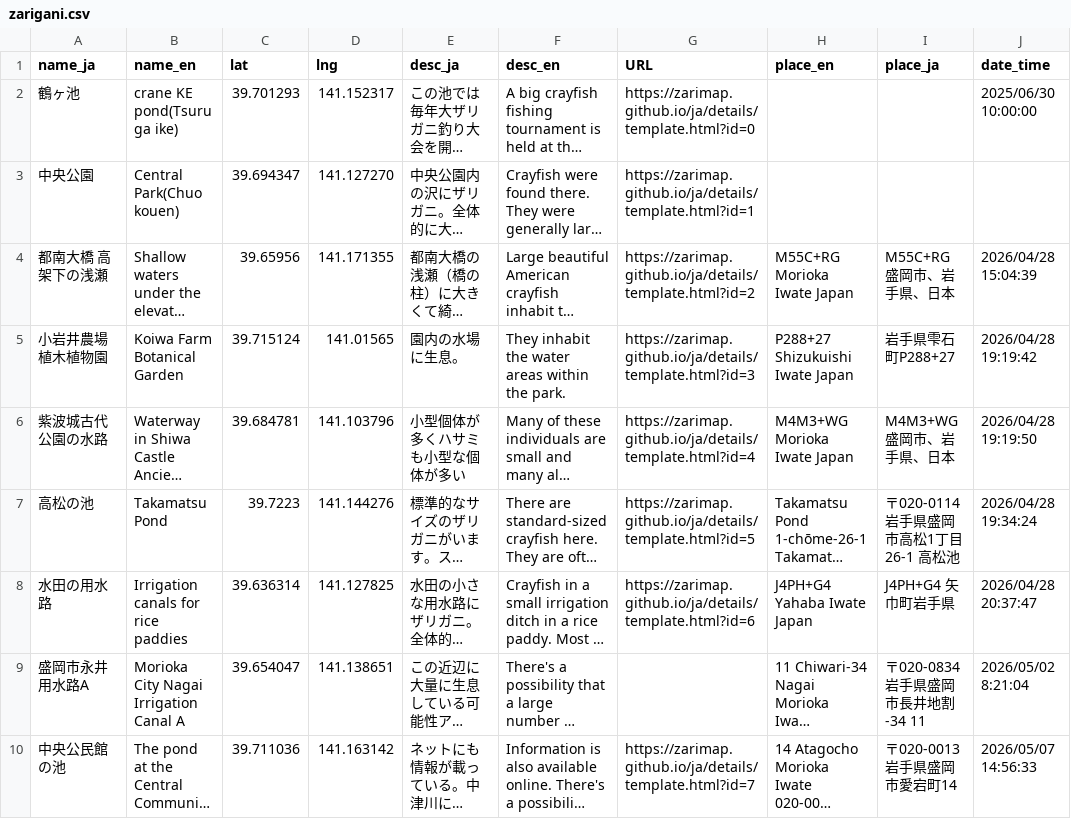
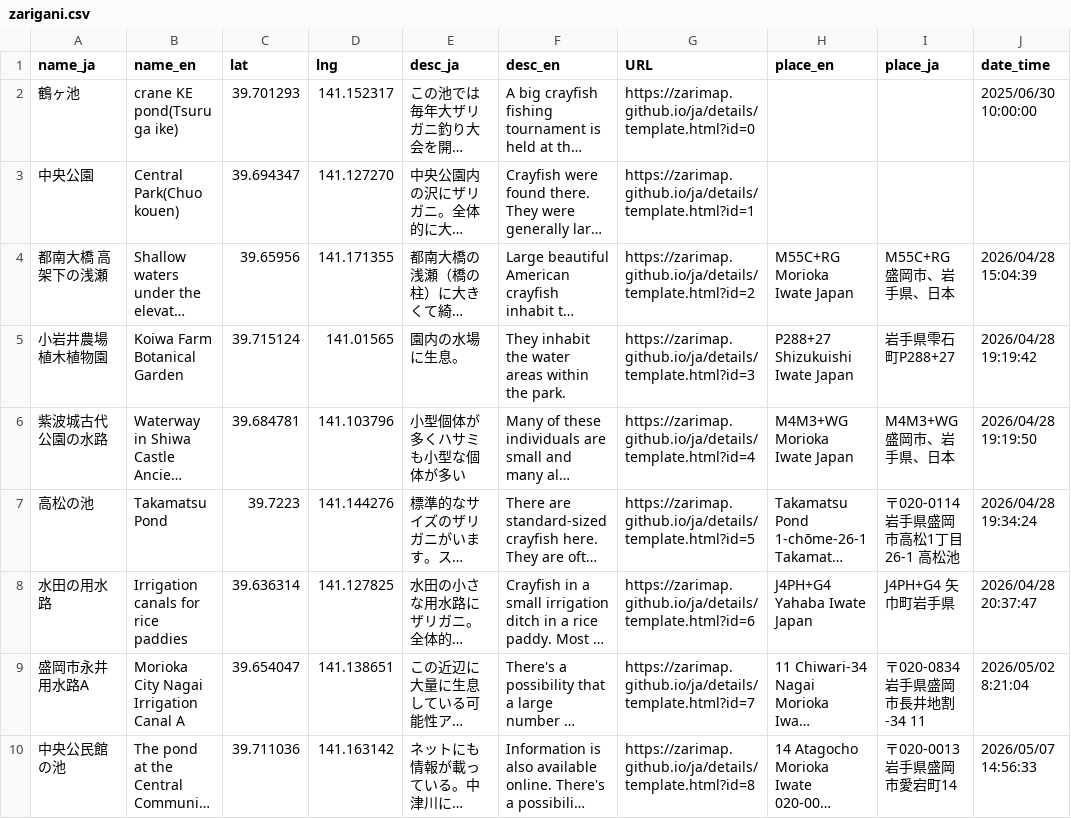
Before and after one commit to zarimap/dev, a CSV file: assets/data/zarigani.csv, drawn as a sheet; only a part is shown; long unchanged cells end in …; the diff names each change by its address in the sheet, - before the commit and + after, or states it on an @@ line.

Commit message:
Update zarigani.csv

```diff
--- a/assets/data/zarigani.csv
+++ b/assets/data/zarigani.csv
-G9 (URL): (empty)
+G9 (URL): https://zarimap.github.io/ja/details/template.html?id=7
-G10 (URL): https://zarimap.github.io/ja/details/template.html?id=7
+G10 (URL): https://zarimap.github.io/ja/details/template.html?id=8
```
